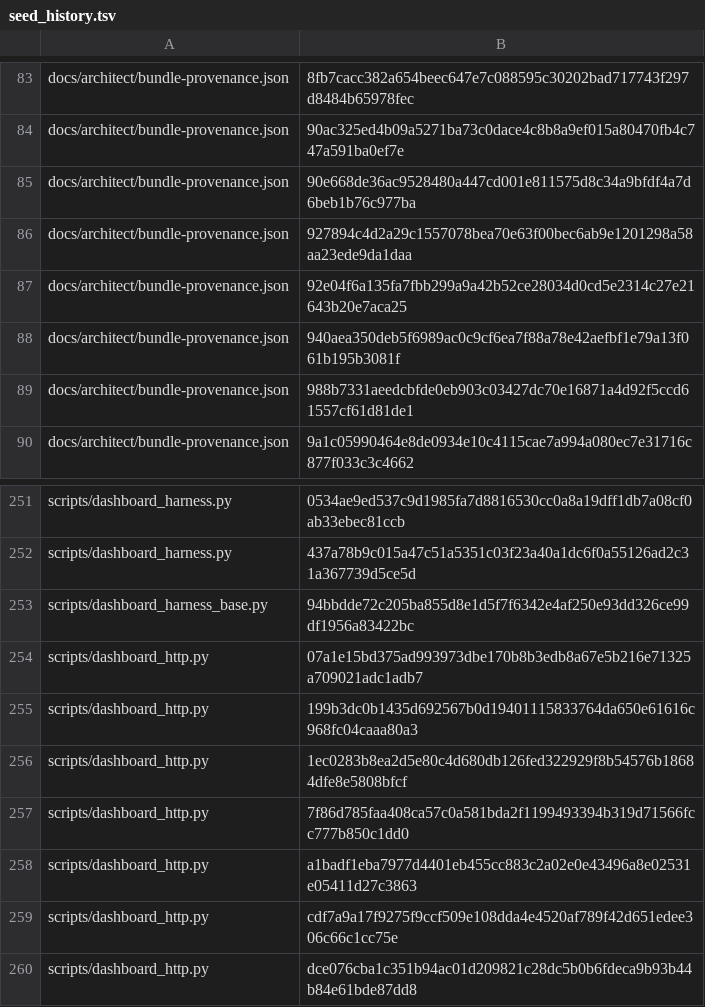
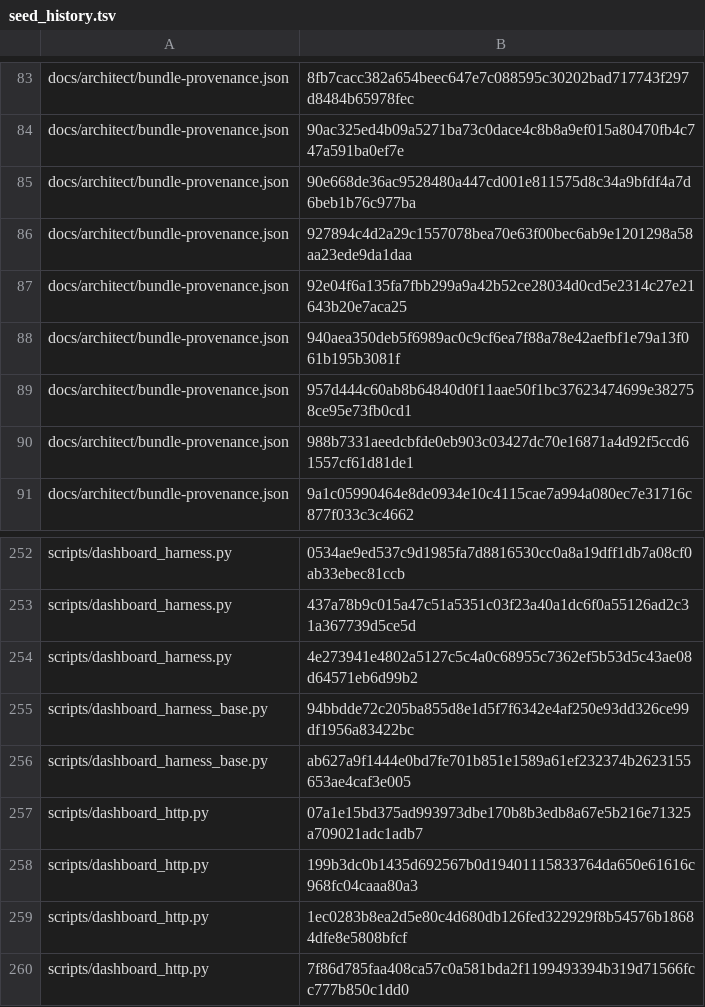
Before and after one commit to bobmatnyc/trusty-tools, a TSV file: crates/trusty-mpm/src/bin/tm/commands/fleet/seed_history.tsv, drawn as a sheet; only a part is shown, gaps mark what is left out; the shorter side is filled out with more unchanged rows; the diff names each change by its address in the sheet, - before the commit and + after, or states it on an @@ line.

```diff
--- a/crates/trusty-mpm/src/bin/tm/commands/fleet/seed_history.tsv
+++ b/crates/trusty-mpm/src/bin/tm/commands/fleet/seed_history.tsv
+row 89: docs/architect/bundle-provenance.json | 957d444c60ab8b64840d0f11aae50f1bc37623474699e382758ce95e73fb0cd1
+row 254: scripts/dashboard_harness.py | 4e273941e4802a5127c5c4a0c68955c7362ef5b53d5c43ae08d64571eb6d99b2
+row 256: scripts/dashboard_harness_base.py | ab627a9f1444e0bd7fe701b851e1589a61ef232374b2623155653ae4caf3e005
```
Also changed, not shown: 8 other files.
